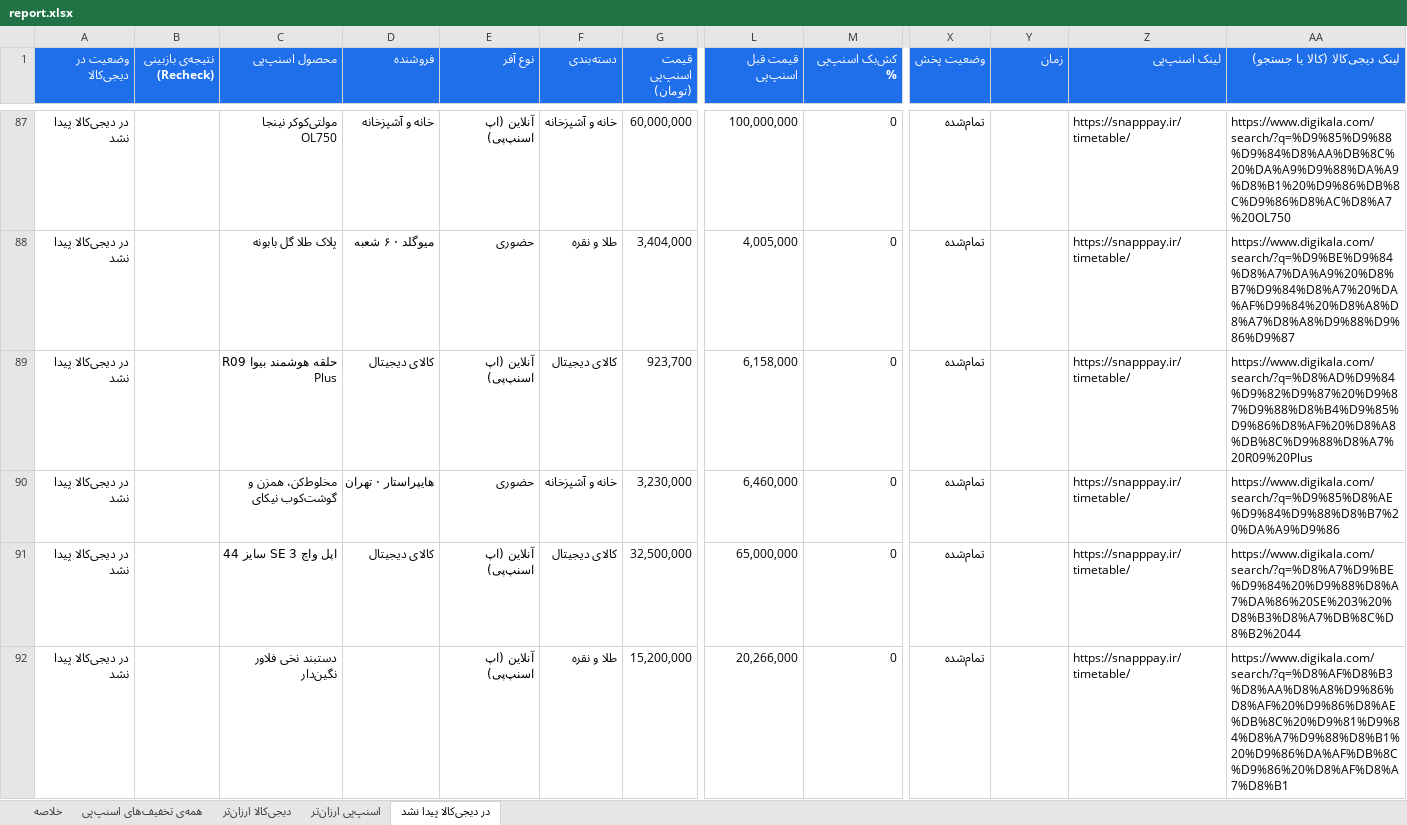
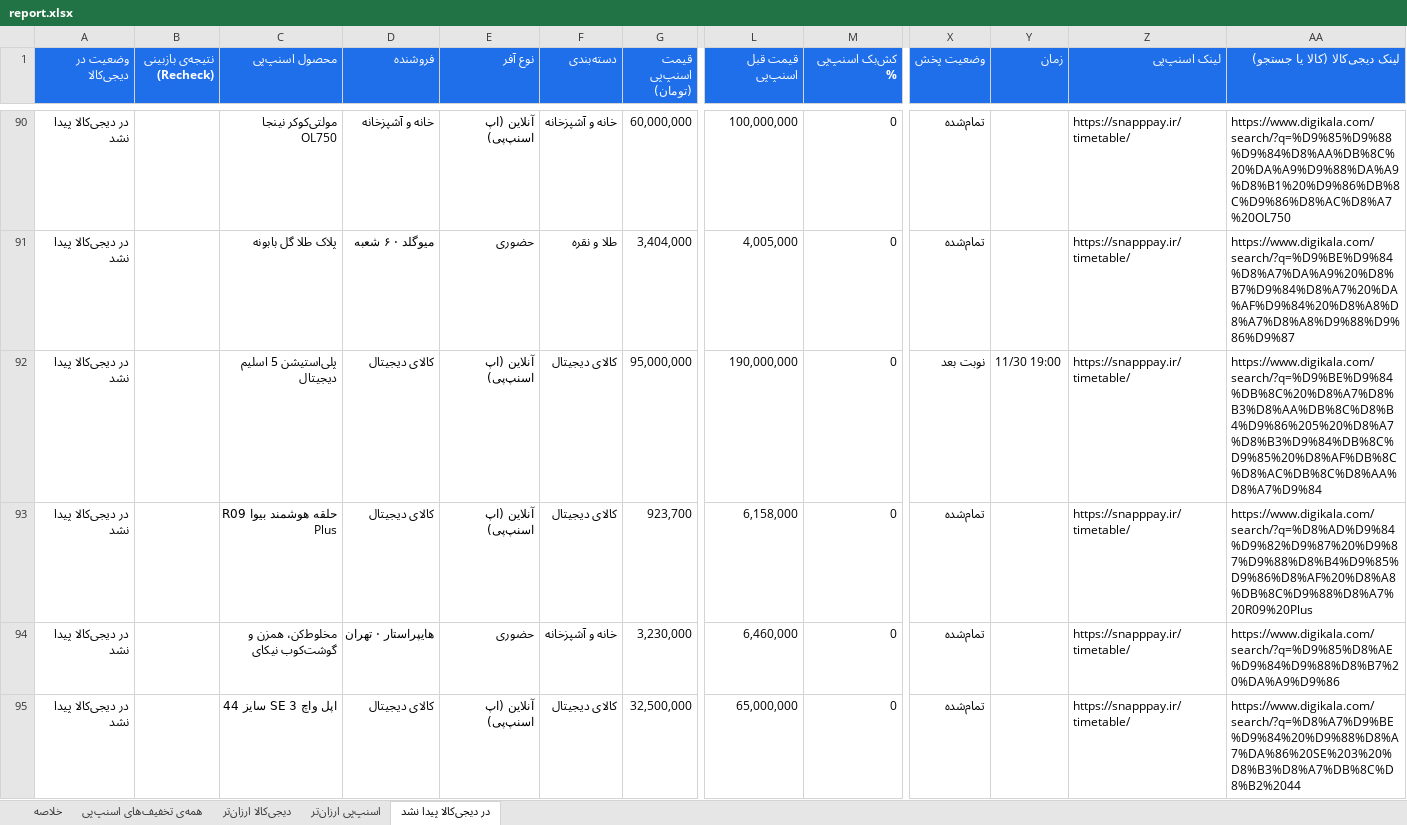
Before and after one commit to Ehsan-Moeininejad/snapppay-vs-digikala, an Excel workbook: data/report.xlsx, sheet در دیجی‌کالا پیدا نشد, drawn as a sheet; only a part is shown, gaps mark what is left out; the shorter side is filled out with more unchanged rows; values as stored, in another font and other column widths than the file's, no borders; rows hold the shown columns only; the diff covers the shown part only; the diff names each change by its address in the sheet, - before the commit and + after, or states it on an @@ line.

```diff
--- a/data/report.xlsx (sheet در دیجی‌کالا پیدا نشد)
+++ b/data/report.xlsx (sheet در دیجی‌کالا پیدا نشد)
+row 92: در دیجی‌کالا پیدا نشد |  | پلی‌استیشن 5 اسلیم دیجیتال | کالای دیجیتال | آنلاین (اپ اسنپ‌پی) | کالای دیجیتال | 95,000,000 | 190,000,000 | 0 | نوبت بعد | 11/30 19:00 | https://snapppay.ir/timetable/ | https://www.digikala.com/search/?q=%D9%BE%D9%84%DB%8C%20%D8%A7%D8%B3%D8%AA%DB%8C%D8%B4%D9%86%205%20%D8%A7%D8%B3%D9%84%DB%8C%D9%85%20%D8%AF%DB%8C%D8%AC%DB%8C%D8%AA%D8%A7%D9%84
```
Also changed, not shown: 14 added rows, 3 removed rows and 8 edited cells elsewhere in this sheet, sheet همه‌ی تخفیف‌های اسنپ‌پی, sheet اسنپ‌پی ارزان‌تر, sheet دیجی‌کالا ارزان‌تر, sheet خلاصه, 4 other files.
